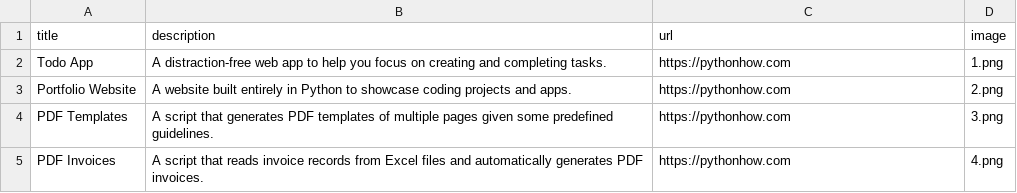
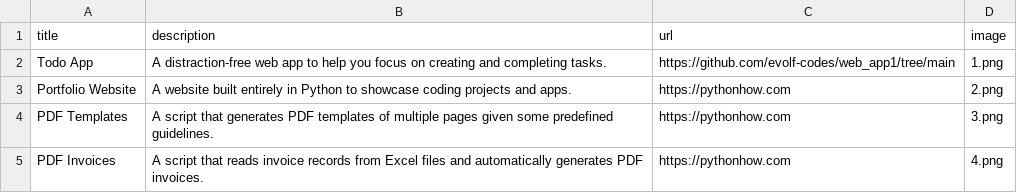
Before and after one commit to evolf-codes/app2-portfolio, a CSV file: data.csv, drawn as a sheet; only a part is shown.

Commit message:
update todo

```diff
--- a/data.csv
+++ b/data.csv
@@ -1,3 +1,3 @@
 title;description;url;image
-Todo App;A distraction-free web app to help you focus on creating and completing tasks.;https://pythonhow.com;1.png
+Todo App;A distraction-free web app to help you focus on creating and completing tasks.;https://github.com/evolf-codes/web_app1/tree/main;1.png
 Portfolio Website;A website built entirely in Python to showcase coding projects and apps.;https://pythonhow.com;2.png
```
